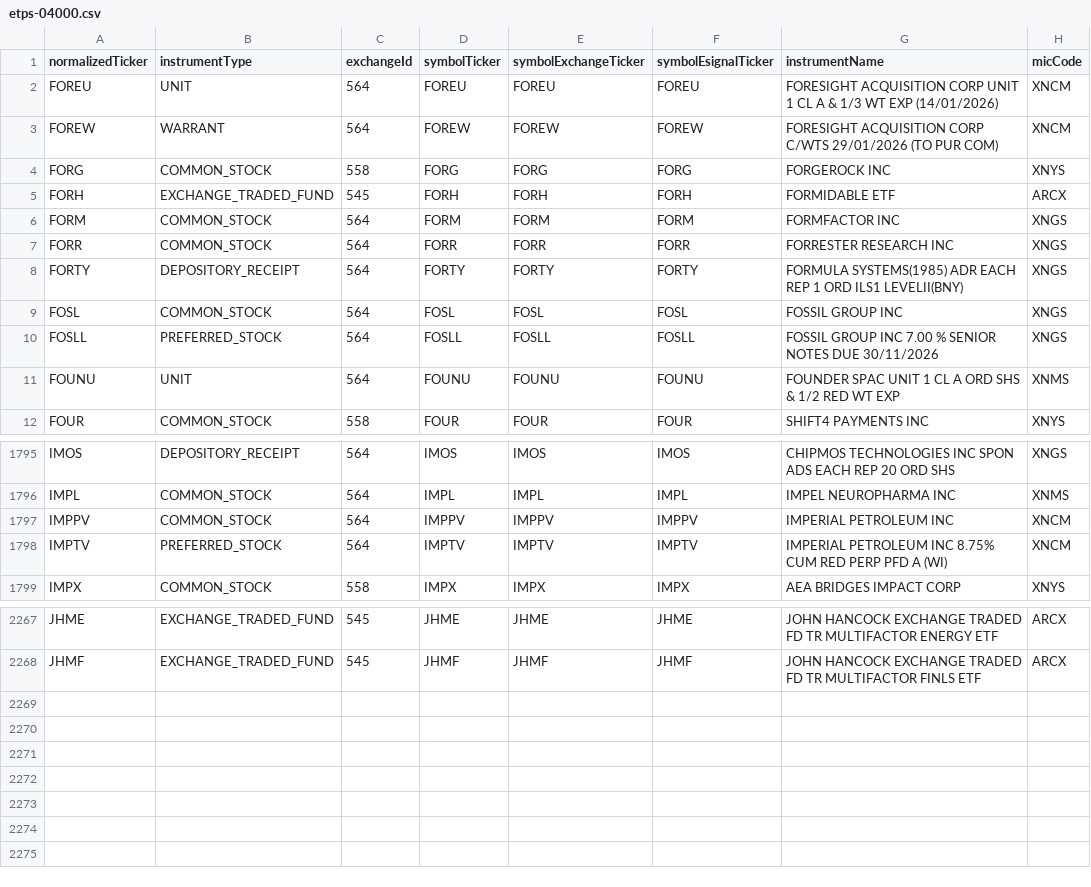
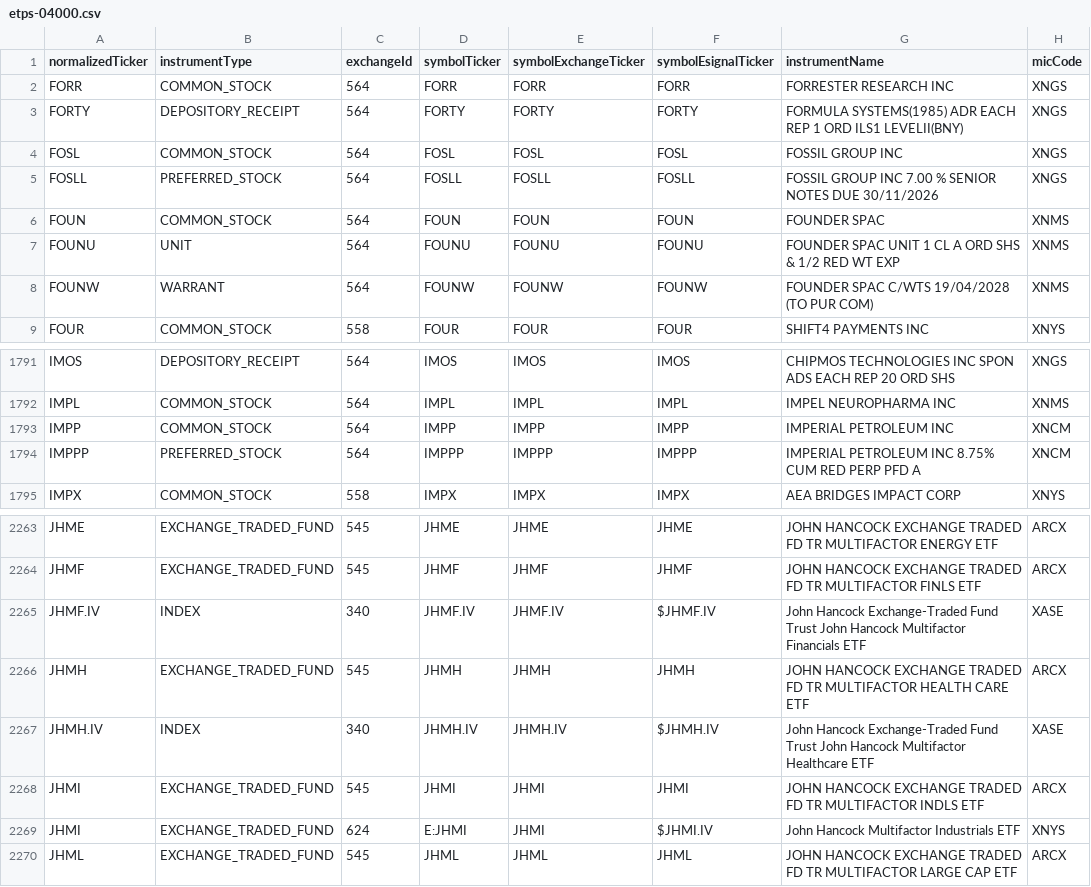
Before and after one commit to haoenhui/nyse-listed-etps, a CSV file: etps-04000.csv, drawn as a sheet; only a part is shown, gaps mark what is left out; the diff covers the shown part only.

```diff
--- a/etps-04000.csv
+++ b/etps-04000.csv
@@ -1,7 +1,2 @@
 normalizedTicker,instrumentType,exchangeId,symbolTicker,symbolExchangeTicker,symbolEsignalTicker,instrumentName,micCode
-FOREU,UNIT,564,FOREU,FOREU,FOREU,FORESIGHT ACQUISITION CORP UNIT 1 CL A & 1/3 WT EXP (14/01/2026),XNCM
-FOREW,WARRANT,564,FOREW,FOREW,FOREW,FORESIGHT ACQUISITION CORP C/WTS 29/01/2026 (TO PUR COM),XNCM
-FORG,COMMON_STOCK,558,FORG,FORG,FORG,FORGEROCK INC,XNYS
-FORH,EXCHANGE_TRADED_FUND,545,FORH,FORH,FORH,FORMIDABLE ETF,ARCX
-FORM,COMMON_STOCK,564,FORM,FORM,FORM,FORMFACTOR INC,XNGS
 FORR,COMMON_STOCK,564,FORR,FORR,FORR,FORRESTER RESEARCH INC,XNGS
@@ -10,3 +5,5 @@ FOSL,COMMON_STOCK,564,FOSL,FOSL,FOSL,FOSSIL GROUP INC,XNGS
 FOSLL,PREFERRED_STOCK,564,FOSLL,FOSLL,FOSLL,FOSSIL GROUP INC 7.00 % SENIOR NOTES DUE 30/11/2026,XNGS
+FOUN,COMMON_STOCK,564,FOUN,FOUN,FOUN,FOUNDER SPAC,XNMS
 FOUNU,UNIT,564,FOUNU,FOUNU,FOUNU,FOUNDER SPAC UNIT 1 CL A ORD SHS & 1/2 RED WT EXP,XNMS
+FOUNW,WARRANT,564,FOUNW,FOUNW,FOUNW,FOUNDER SPAC C/WTS 19/04/2028 (TO PUR COM),XNMS
 FOUR,COMMON_STOCK,558,FOUR,FOUR,FOUR,SHIFT4 PAYMENTS INC,XNYS
@@ -1796,4 +1792,4 @@ IMOS,DEPOSITORY_RECEIPT,564,IMOS,IMOS,IMOS,CHIPMOS TECHNOLOGIES INC SPON ADS EAC
 IMPL,COMMON_STOCK,564,IMPL,IMPL,IMPL,IMPEL NEUROPHARMA INC,XNMS
-IMPPV,COMMON_STOCK,564,IMPPV,IMPPV,IMPPV,IMPERIAL PETROLEUM INC,XNCM
-IMPTV,PREFERRED_STOCK,564,IMPTV,IMPTV,IMPTV,IMPERIAL PETROLEUM INC 8.75% CUM RED PERP PFD A (WI),XNCM
+IMPP,COMMON_STOCK,564,IMPP,IMPP,IMPP,IMPERIAL PETROLEUM INC,XNCM
+IMPPP,PREFERRED_STOCK,564,IMPPP,IMPPP,IMPPP,IMPERIAL PETROLEUM INC 8.75% CUM RED PERP PFD A,XNCM
 IMPX,COMMON_STOCK,558,IMPX,IMPX,IMPX,AEA BRIDGES IMPACT CORP,XNYS
@@ -2268 +2264,7 @@ JHME,EXCHANGE_TRADED_FUND,545,JHME,JHME,JHME,JOHN HANCOCK EXCHANGE TRADED FD TR
 JHMF,EXCHANGE_TRADED_FUND,545,JHMF,JHMF,JHMF,JOHN HANCOCK EXCHANGE TRADED FD TR MULTIFACTOR FINLS ETF,ARCX
+JHMF.IV,INDEX,340,JHMF.IV,JHMF.IV,$JHMF.IV,John Hancock Exchange-Traded Fund Trust John Hancock Multifactor Financials ETF,XASE
+JHMH,EXCHANGE_TRADED_FUND,545,JHMH,JHMH,JHMH,JOHN HANCOCK EXCHANGE TRADED FD TR MULTIFACTOR HEALTH CARE ETF,ARCX
+JHMH.IV,INDEX,340,JHMH.IV,JHMH.IV,$JHMH.IV,John Hancock Exchange-Traded Fund Trust John Hancock Multifactor Healthcare ETF,XASE
+JHMI,EXCHANGE_TRADED_FUND,545,JHMI,JHMI,JHMI,JOHN HANCOCK EXCHANGE TRADED FD TR MULTIFACTOR INDLS ETF,ARCX
+JHMI,EXCHANGE_TRADED_FUND,624,E:JHMI,JHMI,$JHMI.IV,John Hancock Multifactor Industrials ETF,XNYS
+JHML,EXCHANGE_TRADED_FUND,545,JHML,JHML,JHML,JOHN HANCOCK EXCHANGE TRADED FD TR MULTIFACTOR LARGE CAP ETF,ARCX
```
Also changed, not shown: 1 added row, 2 removed rows, 4 moved rows and 3 edited cells elsewhere in this file, etps-00000.csv, etps-02000.csv, 3 other files.
